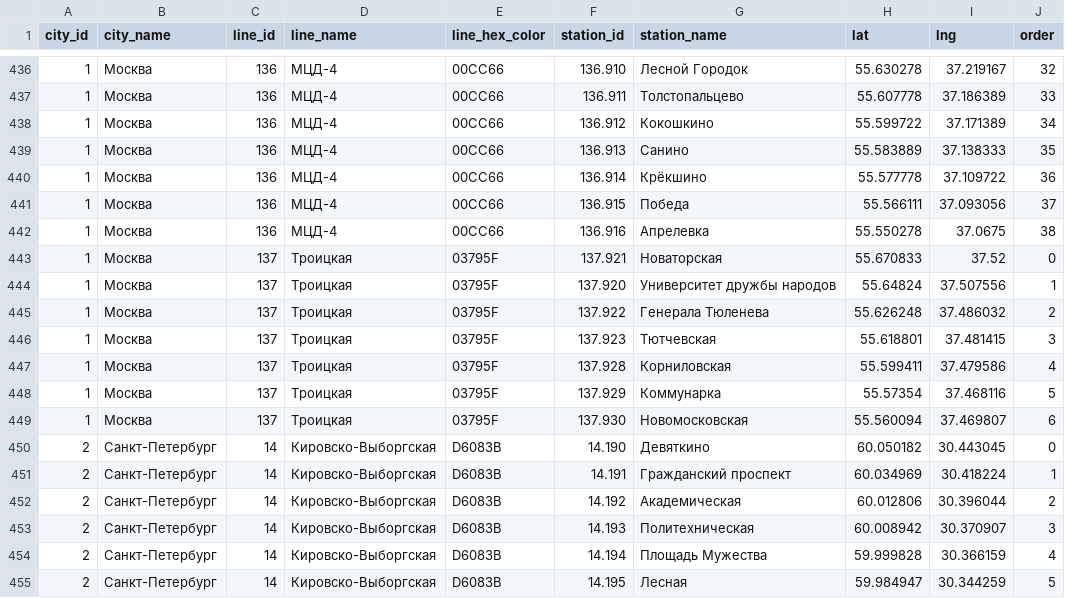
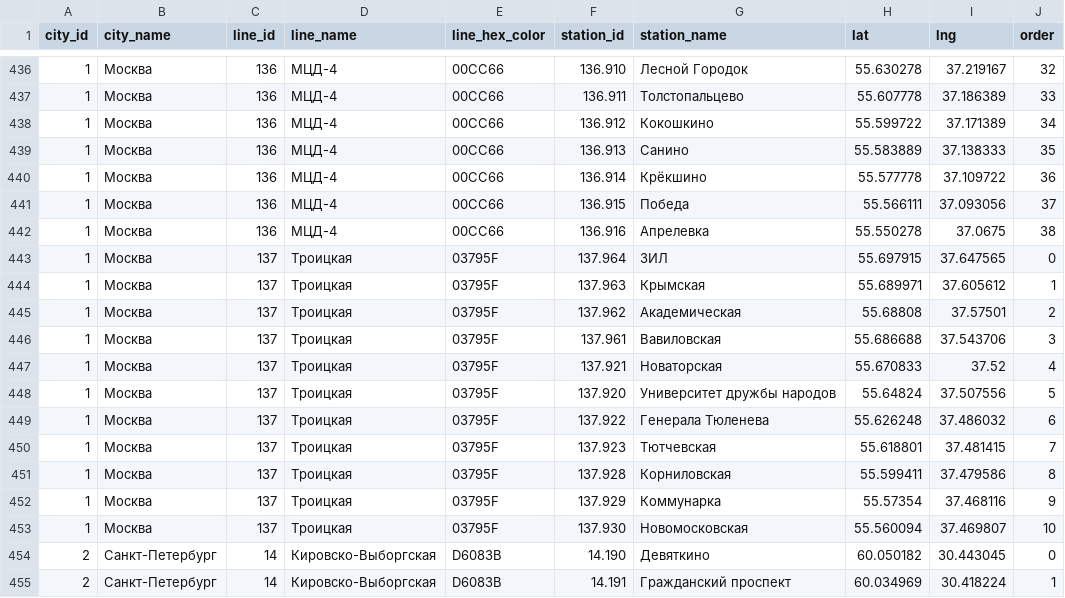
Before and after one commit to nalgeon/metro, a CSV file: data/metro.ru.csv, drawn as a sheet; only a part is shown, gaps mark what is left out; the shorter side is filled out with more unchanged rows.

```diff
--- a/data/metro.ru.csv
+++ b/data/metro.ru.csv
@@ -442,9 +442,13 @@ city_id,city_name,line_id,line_name,line_hex_color,station_id,station_name,lat,l
 1,"Москва",136,"МЦД-4",00CC66,136.916,"Апрелевка",55.550278,37.0675,38
-1,"Москва",137,"Троицкая",03795F,137.921,"Новаторская",55.670833,37.52,0
-1,"Москва",137,"Троицкая",03795F,137.920,"Университет дружбы народов",55.64824,37.507556,1
-1,"Москва",137,"Троицкая",03795F,137.922,"Генерала Тюленева",55.626248,37.486032,2
-1,"Москва",137,"Троицкая",03795F,137.923,"Тютчевская",55.618801,37.481415,3
-1,"Москва",137,"Троицкая",03795F,137.928,"Корниловская",55.599411,37.479586,4
-1,"Москва",137,"Троицкая",03795F,137.929,"Коммунарка",55.57354,37.468116,5
-1,"Москва",137,"Троицкая",03795F,137.930,"Новомосковская",55.560094,37.469807,6
+1,"Москва",137,"Троицкая",03795F,137.964,"ЗИЛ",55.697915,37.647565,0
+1,"Москва",137,"Троицкая",03795F,137.963,"Крымская",55.689971,37.605612,1
+1,"Москва",137,"Троицкая",03795F,137.962,"Академическая",55.68808,37.57501,2
+1,"Москва",137,"Троицкая",03795F,137.961,"Вавиловская",55.686688,37.543706,3
+1,"Москва",137,"Троицкая",03795F,137.921,"Новаторская",55.670833,37.52,4
+1,"Москва",137,"Троицкая",03795F,137.920,"Университет дружбы народов",55.64824,37.507556,5
+1,"Москва",137,"Троицкая",03795F,137.922,"Генерала Тюленева",55.626248,37.486032,6
+1,"Москва",137,"Троицкая",03795F,137.923,"Тютчевская",55.618801,37.481415,7
+1,"Москва",137,"Троицкая",03795F,137.928,"Корниловская",55.599411,37.479586,8
+1,"Москва",137,"Троицкая",03795F,137.929,"Коммунарка",55.57354,37.468116,9
+1,"Москва",137,"Троицкая",03795F,137.930,"Новомосковская",55.560094,37.469807,10
 2,"Санкт-Петербург",14,"Кировско-Выборгская",D6083B,14.190,"Девяткино",60.050182,30.443045,0
```
Also changed, not shown: data/metro.en.csv, data/station.en.csv, 5 other files.
